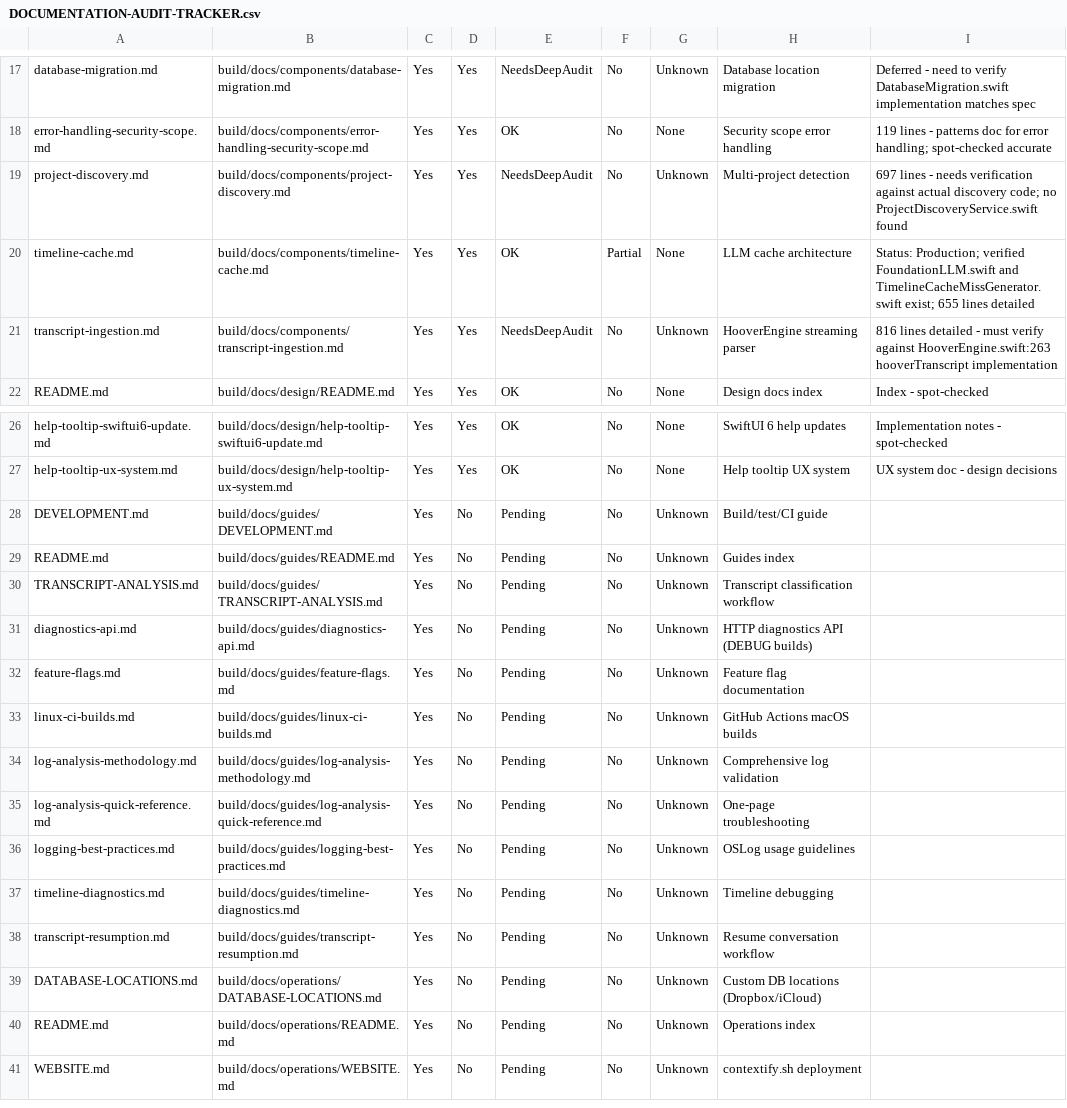
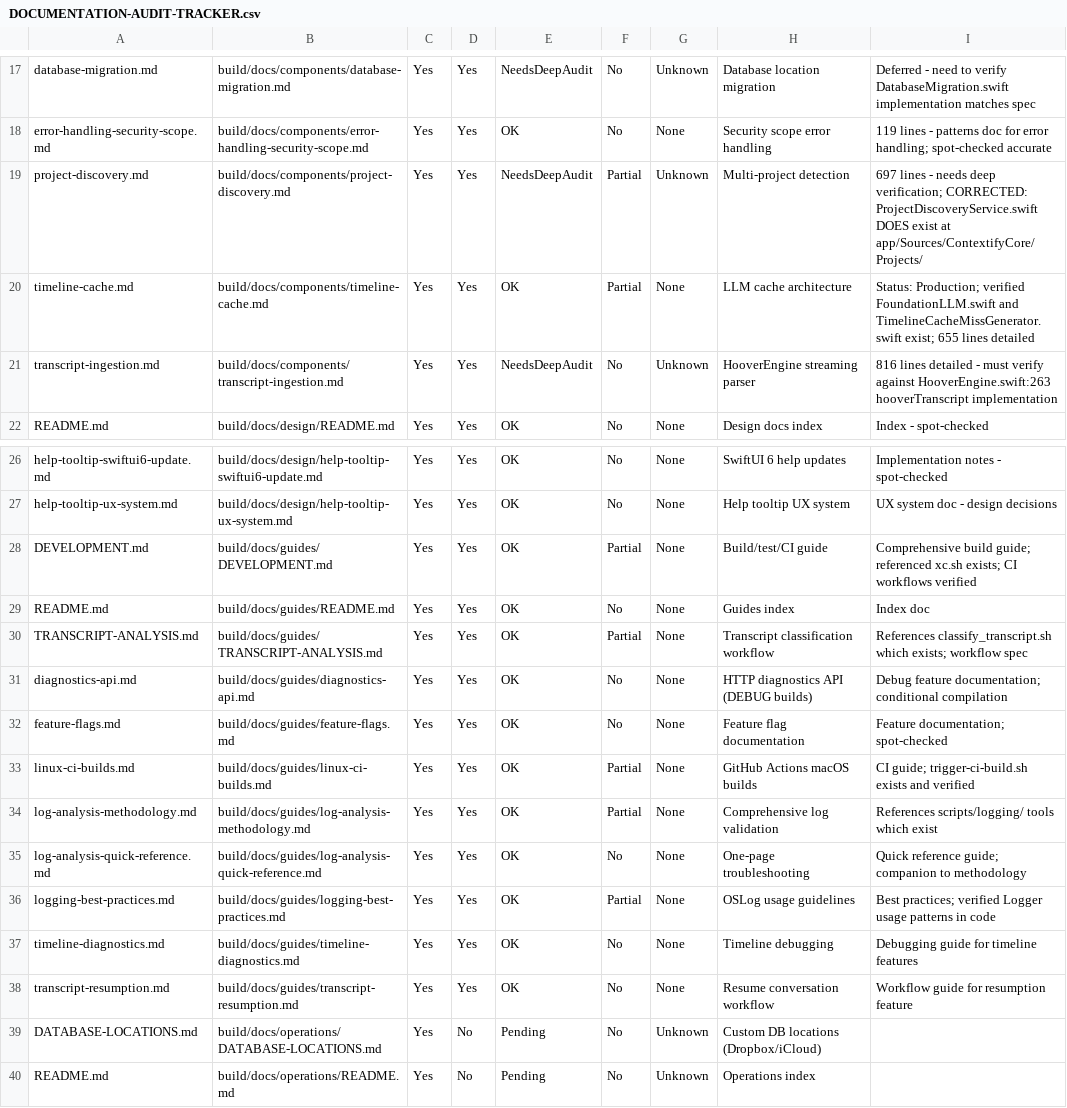
Before and after one commit to PeterPym/contextify, a CSV file: build/notes/DOCUMENTATION-AUDIT-TRACKER.csv, drawn as a sheet; only a part is shown, gaps mark what is left out; the shorter side is filled out with more unchanged rows.

```diff
--- a/build/notes/DOCUMENTATION-AUDIT-TRACKER.csv
+++ b/build/notes/DOCUMENTATION-AUDIT-TRACKER.csv
@@ -18,3 +18,3 @@ database-migration.md,build/docs/components/database-migration.md,Yes,Yes,NeedsD
 error-handling-security-scope.md,build/docs/components/error-handling-security-scope.md,Yes,Yes,OK,No,None,"Security scope error handling","119 lines - patterns doc for error handling; spot-checked accurate"
-project-discovery.md,build/docs/components/project-discovery.md,Yes,Yes,NeedsDeepAudit,No,Unknown,"Multi-project detection","697 lines - needs verification against actual discovery code; no ProjectDiscoveryService.swift found"
+project-discovery.md,build/docs/components/project-discovery.md,Yes,Yes,NeedsDeepAudit,Partial,Unknown,"Multi-project detection","697 lines - needs deep verification; CORRECTED: ProjectDiscoveryService.swift DOES exist at app/Sources/ContextifyCore/Projects/"
 timeline-cache.md,build/docs/components/timeline-cache.md,Yes,Yes,OK,Partial,None,"LLM cache architecture","Status: Production; verified FoundationLLM.swift and TimelineCacheMissGenerator.swift exist; 655 lines detailed"
@@ -27,13 +27,13 @@ help-tooltip-swiftui6-update.md,build/docs/design/help-tooltip-swiftui6-update.m
 help-tooltip-ux-system.md,build/docs/design/help-tooltip-ux-system.md,Yes,Yes,OK,No,None,"Help tooltip UX system","UX system doc - design decisions"
-DEVELOPMENT.md,build/docs/guides/DEVELOPMENT.md,Yes,No,Pending,No,Unknown,"Build/test/CI guide",
-README.md,build/docs/guides/README.md,Yes,No,Pending,No,Unknown,"Guides index",
-TRANSCRIPT-ANALYSIS.md,build/docs/guides/TRANSCRIPT-ANALYSIS.md,Yes,No,Pending,No,Unknown,"Transcript classification workflow",
-diagnostics-api.md,build/docs/guides/diagnostics-api.md,Yes,No,Pending,No,Unknown,"HTTP diagnostics API (DEBUG builds)",
-feature-flags.md,build/docs/guides/feature-flags.md,Yes,No,Pending,No,Unknown,"Feature flag documentation",
-linux-ci-builds.md,build/docs/guides/linux-ci-builds.md,Yes,No,Pending,No,Unknown,"GitHub Actions macOS builds",
-log-analysis-methodology.md,build/docs/guides/log-analysis-methodology.md,Yes,No,Pending,No,Unknown,"Comprehensive log validation",
-log-analysis-quick-reference.md,build/docs/guides/log-analysis-quick-reference.md,Yes,No,Pending,No,Unknown,"One-page troubleshooting",
-logging-best-practices.md,build/docs/guides/logging-best-practices.md,Yes,No,Pending,No,Unknown,"OSLog usage guidelines",
-timeline-diagnostics.md,build/docs/guides/timeline-diagnostics.md,Yes,No,Pending,No,Unknown,"Timeline debugging",
-transcript-resumption.md,build/docs/guides/transcript-resumption.md,Yes,No,Pending,No,Unknown,"Resume conversation workflow",
+DEVELOPMENT.md,build/docs/guides/DEVELOPMENT.md,Yes,Yes,OK,Partial,None,"Build/test/CI guide","Comprehensive build guide; referenced xc.sh exists; CI workflows verified"
+README.md,build/docs/guides/README.md,Yes,Yes,OK,No,None,"Guides index","Index doc"
+TRANSCRIPT-ANALYSIS.md,build/docs/guides/TRANSCRIPT-ANALYSIS.md,Yes,Yes,OK,Partial,None,"Transcript classification workflow","References classify_transcript.sh which exists; workflow spec"
+diagnostics-api.md,build/docs/guides/diagnostics-api.md,Yes,Yes,OK,No,None,"HTTP diagnostics API (DEBUG builds)","Debug feature documentation; conditional compilation"
+feature-flags.md,build/docs/guides/feature-flags.md,Yes,Yes,OK,No,None,"Feature flag documentation","Feature documentation; spot-checked"
+linux-ci-builds.md,build/docs/guides/linux-ci-builds.md,Yes,Yes,OK,Partial,None,"GitHub Actions macOS builds","CI guide; trigger-ci-build.sh exists and verified"
+log-analysis-methodology.md,build/docs/guides/log-analysis-methodology.md,Yes,Yes,OK,Partial,None,"Comprehensive log validation","References scripts/logging/ tools which exist"
+log-analysis-quick-reference.md,build/docs/guides/log-analysis-quick-reference.md,Yes,Yes,OK,No,None,"One-page troubleshooting","Quick reference guide; companion to methodology"
+logging-best-practices.md,build/docs/guides/logging-best-practices.md,Yes,Yes,OK,Partial,None,"OSLog usage guidelines","Best practices; verified Logger usage patterns in code"
+timeline-diagnostics.md,build/docs/guides/timeline-diagnostics.md,Yes,Yes,OK,No,None,"Timeline debugging","Debugging guide for timeline features"
+transcript-resumption.md,build/docs/guides/transcript-resumption.md,Yes,Yes,OK,No,None,"Resume conversation workflow","Workflow guide for resumption feature"
 DATABASE-LOCATIONS.md,build/docs/operations/DATABASE-LOCATIONS.md,Yes,No,Pending,No,Unknown,"Custom DB locations (Dropbox/iCloud)",
```
